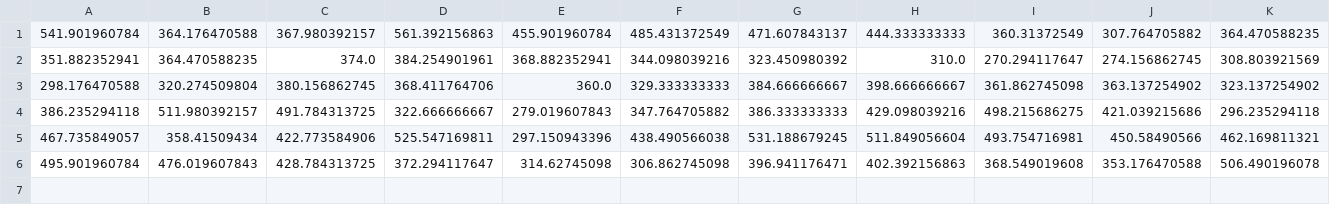
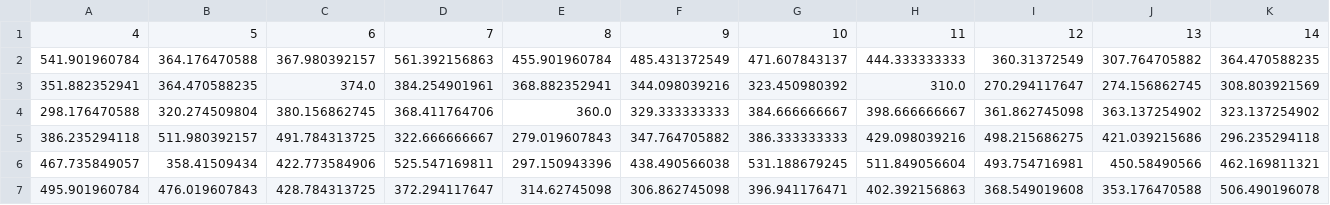
Before and after one commit to FlyOnTime/Backend, a CSV file: public/ressources/finalstrings.csv, drawn as a sheet; only a part is shown; rows hold the shown columns only; the diff names each change by its address in the sheet, - before the commit and + after, or states it on an @@ line.

```diff
--- a/public/ressources/finalstrings.csv
+++ b/public/ressources/finalstrings.csv
+row 1: 4 | 5 | 6 | 7 | 8 | 9 | 10 | 11 | 12 | 13 | 14
```
Also changed, not shown: 10 other files.
